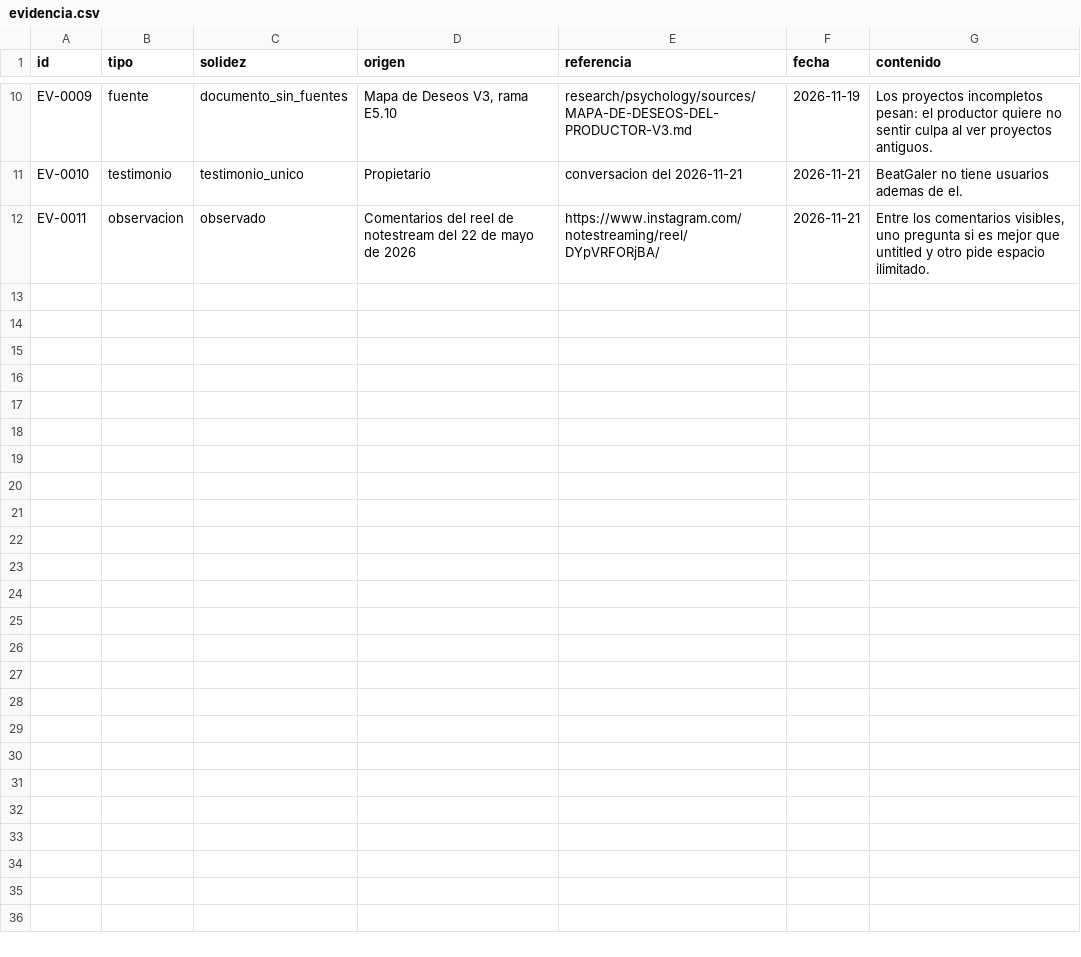
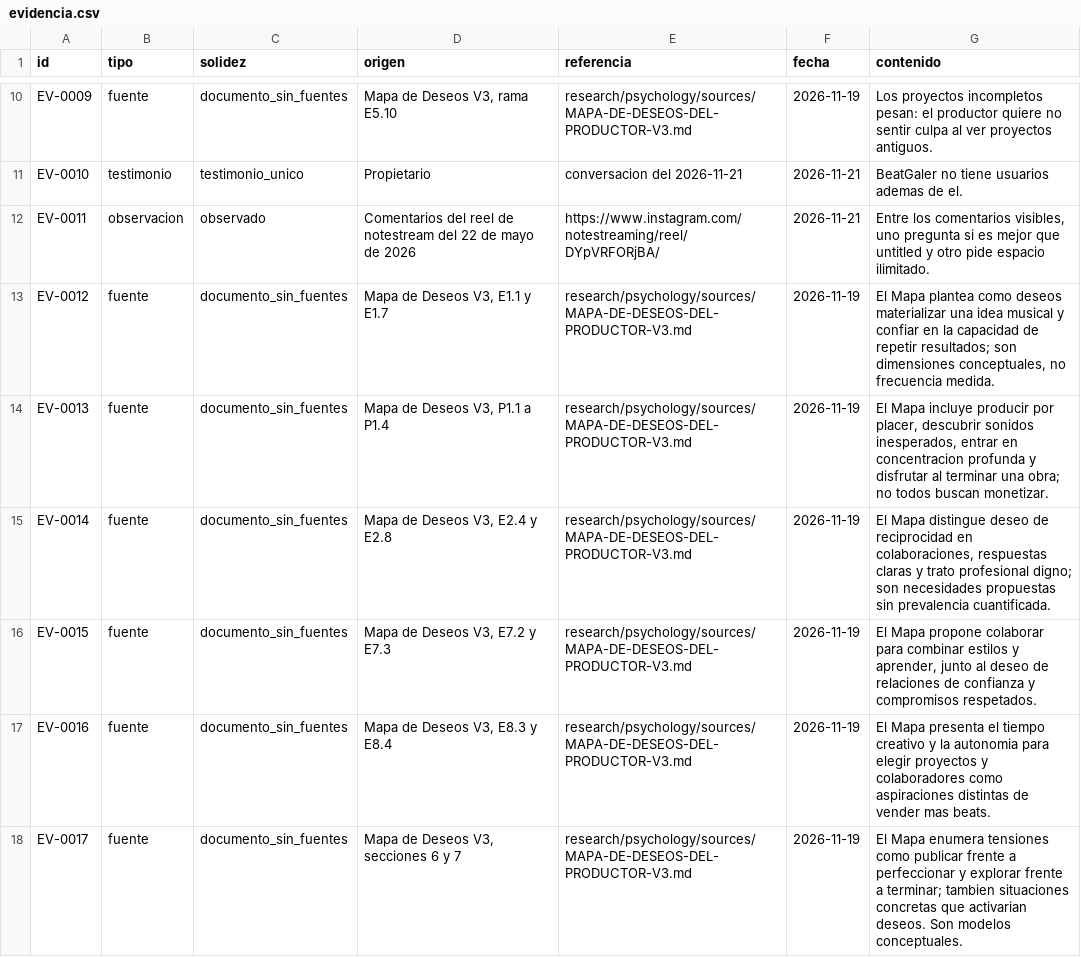
Before and after one commit to magosouljah/MarketingBeatGaler, a CSV file: pipeline/1-investigacion/evidencia.csv, drawn as a sheet; only a part is shown, gaps mark what is left out; the diff names each change by its address in the sheet, - before the commit and + after, or states it on an @@ line.

Commit message:
pipeline V1.2: ampliar evidencia de deseos y documentar flujo

```diff
--- a/pipeline/1-investigacion/evidencia.csv
+++ b/pipeline/1-investigacion/evidencia.csv
+row 13: EV-0012 | fuente | documento_sin_fuentes | Mapa de Deseos V3, E1.1 y E1.7 | research/psychology/sources/MAPA-DE-DESEOS-DEL-PRODUCTOR-V3.md | 2026-11-19 | El Mapa plantea como deseos materializar una idea musical y confiar en la capacidad de repetir resultados; son dimensiones conceptuales, no frecuencia medida.
+row 14: EV-0013 | fuente | documento_sin_fuentes | Mapa de Deseos V3, P1.1 a P1.4 | research/psychology/sources/MAPA-DE-DESEOS-DEL-PRODUCTOR-V3.md | 2026-11-19 | El Mapa incluye producir por placer, descubrir sonidos inesperados, entrar en concentracion profunda y disfrutar al terminar una obra; no todos buscan monetizar.
+row 15: EV-0014 | fuente | documento_sin_fuentes | Mapa de Deseos V3, E2.4 y E2.8 | research/psychology/sources/MAPA-DE-DESEOS-DEL-PRODUCTOR-V3.md | 2026-11-19 | El Mapa distingue deseo de reciprocidad en colaboraciones, respuestas claras y trato profesional digno; son necesidades propuestas sin prevalencia cuantificada.
+row 16: EV-0015 | fuente | documento_sin_fuentes | Mapa de Deseos V3, E7.2 y E7.3 | research/psychology/sources/MAPA-DE-DESEOS-DEL-PRODUCTOR-V3.md | 2026-11-19 | El Mapa propone colaborar para combinar estilos y aprender, junto al deseo de relaciones de confianza y compromisos respetados.
+row 17: EV-0016 | fuente | documento_sin_fuentes | Mapa de Deseos V3, E8.3 y E8.4 | research/psychology/sources/MAPA-DE-DESEOS-DEL-PRODUCTOR-V3.md | 2026-11-19 | El Mapa presenta el tiempo creativo y la autonomia para elegir proyectos y colaboradores como aspiraciones distintas de vender mas beats.
+row 18: EV-0017 | fuente | documento_sin_fuentes | Mapa de Deseos V3, secciones 6 y 7 | research/psychology/sources/MAPA-DE-DESEOS-DEL-PRODUCTOR-V3.md | 2026-11-19 | El Mapa enumera tensiones como publicar frente a perfeccionar y explorar frente a terminar; tambien situaciones concretas que activarian deseos. Son modelos conceptuales.
```
